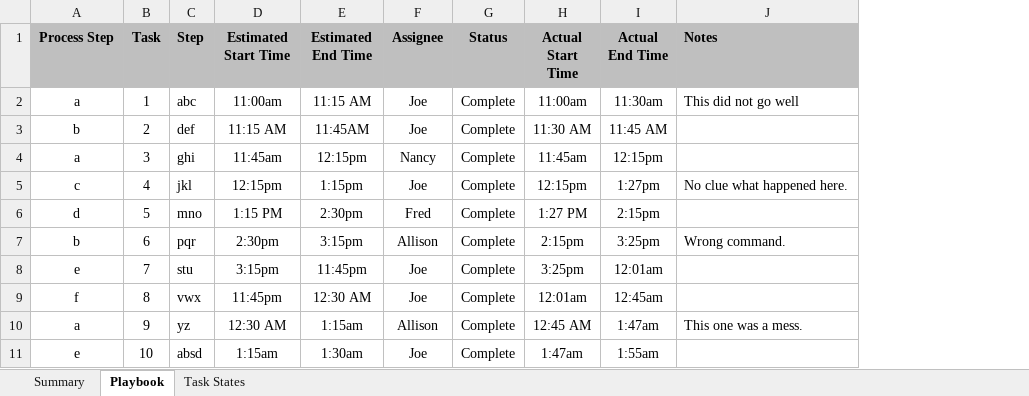
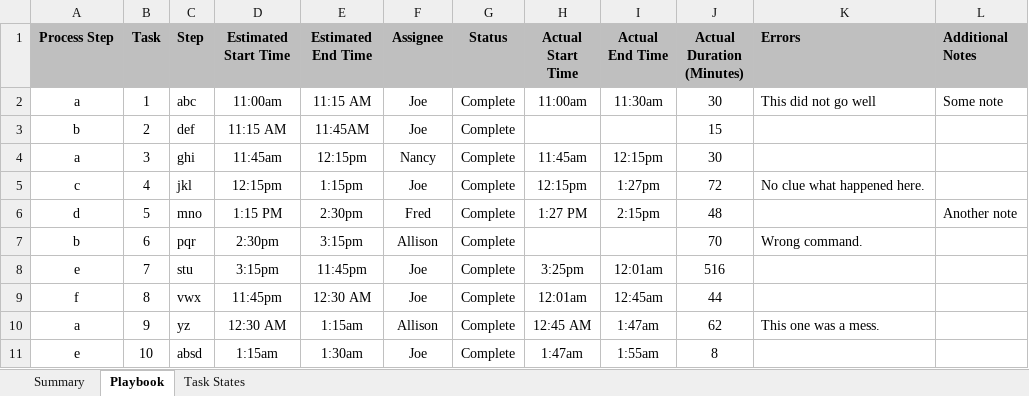
Before and after one commit to jekhokie/scriptbox, an Excel workbook: python--deployment-metric-parser/examples/Playbook_1_Sample.xlsx, sheet Playbook, drawn as a sheet; values as stored, in another font and other column widths than the file's, no borders; addresses are those after the commit; the diff names each change by its address in the sheet, - before the commit and + after, or states it on an @@ line.

Commit message:
Update to Gather Total Metrics
Update the Playbook gatherer to collect metrics about every single
deployment for every customer/environment in a single dictionary for
better future aggregation.

```diff
--- a/python--deployment-metric-parser/examples/Playbook_1_Sample.xlsx (sheet Playbook)
+++ b/python--deployment-metric-parser/examples/Playbook_1_Sample.xlsx (sheet Playbook)
+column J (Actual Duration (Minutes)), rows 2-11: 30 | 15 | 30 | 72 | 48 | 70 | 516 | 44 | 62 | 8
+column L (Additional Notes), rows 2-6: Some note |  |  |  | Another note
-K1: Notes
+K1: Errors
-H3 (Actual Start Time): 11:30 AM
+H3 (Actual Start Time): (empty)
-I3 (Actual End Time): 11:45 AM
+I3 (Actual End Time): (empty)
-H7 (Actual Start Time): 2:15pm
+H7 (Actual Start Time): (empty)
-I7 (Actual End Time): 3:25pm
+I7 (Actual End Time): (empty)
```
Also changed, not shown: sheet Summary, 1 other file.
